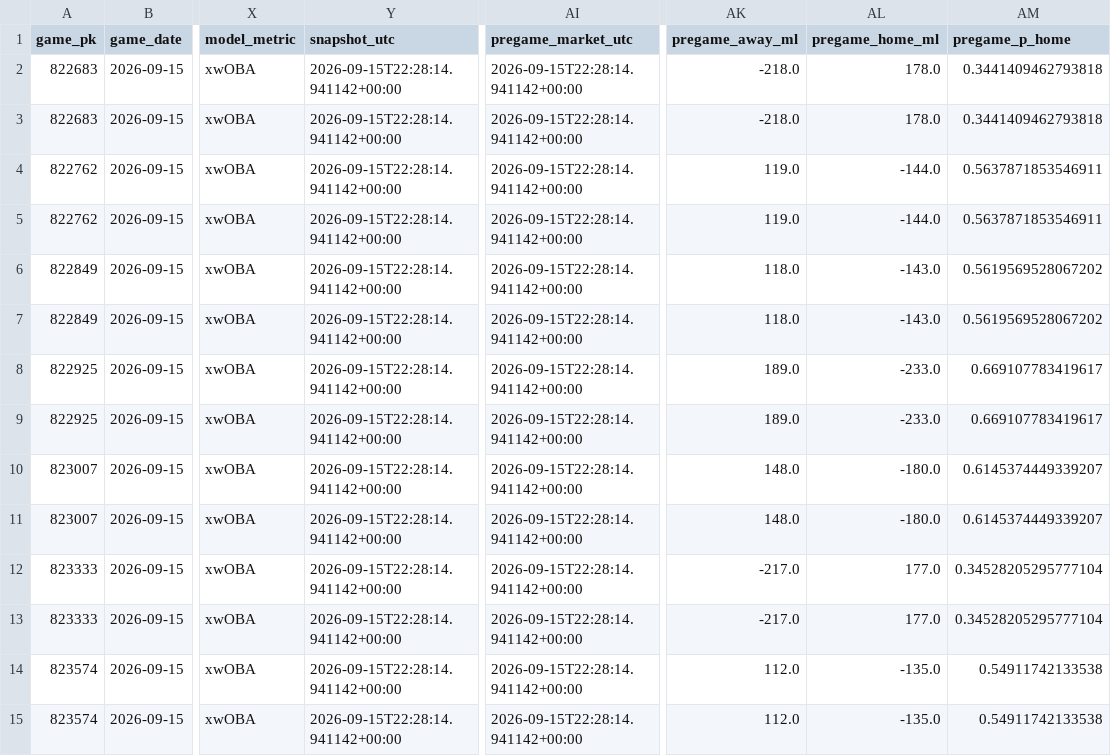
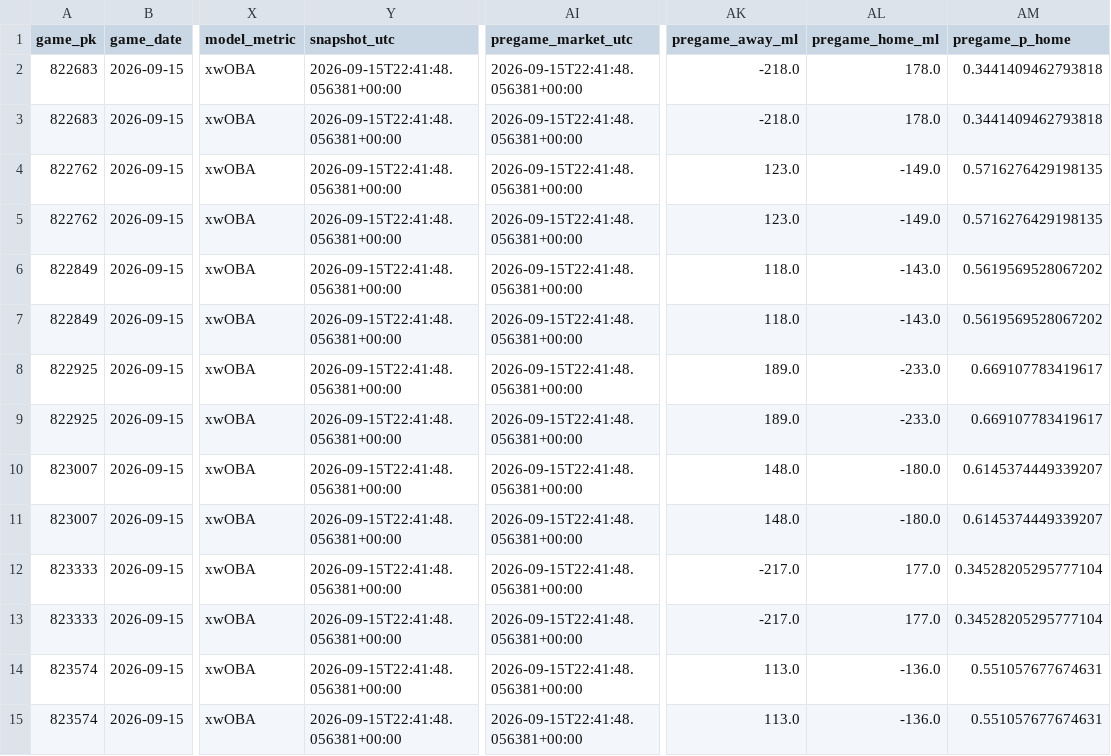
Before and after one commit to Dave356w/Dave356w, a CSV file: data/leans_2026-09-15_pl.csv, drawn as a sheet; only a part is shown, gaps mark what is left out; the diff covers the shown part only; the diff names each change by its address in the sheet, - before the commit and + after, or states it on an @@ line.

```diff
--- a/data/leans_2026-09-15_pl.csv
+++ b/data/leans_2026-09-15_pl.csv
-Y2:Y15 (snapshot_utc): 2026-09-15T22:28:14.941142+00:00
+Y2:Y15 (snapshot_utc): 2026-09-15T22:41:48.056381+00:00
-AI2:AI15 (pregame_market_utc): 2026-09-15T22:28:14.941142+00:00
+AI2:AI15 (pregame_market_utc): 2026-09-15T22:41:48.056381+00:00
-AK4:AK5 (pregame_away_ml): 119.0
+AK4:AK5 (pregame_away_ml): 123.0
-AL4:AL5 (pregame_home_ml): -144.0
+AL4:AL5 (pregame_home_ml): -149.0
-AM4:AM5 (pregame_p_home): 0.5637871853546911
+AM4:AM5 (pregame_p_home): 0.5716276429198135
-AK14:AK15 (pregame_away_ml): 112.0
+AK14:AK15 (pregame_away_ml): 113.0
-AL14:AL15 (pregame_home_ml): -135.0
+AL14:AL15 (pregame_home_ml): -136.0
-AM14:AM15 (pregame_p_home): 0.54911742133538
+AM14:AM15 (pregame_p_home): 0.551057677674631
```
Also changed, not shown: 64 edited cells elsewhere in this file, data/hitters_2026-09-15_xw.csv, data/leans_2026-09-15_xw.csv, 4 other files.
